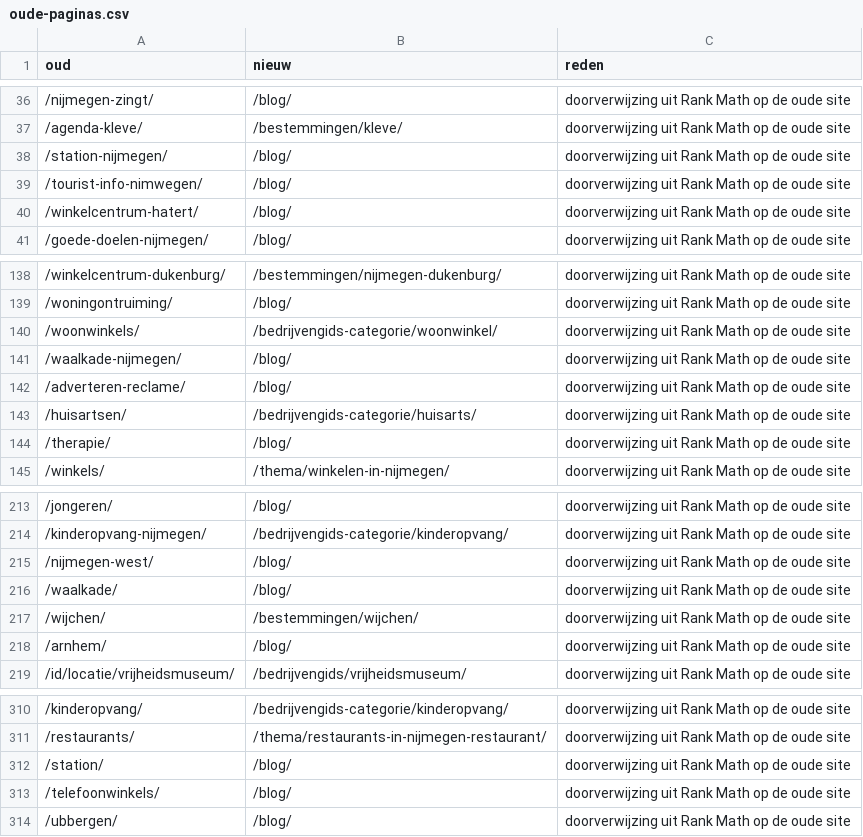
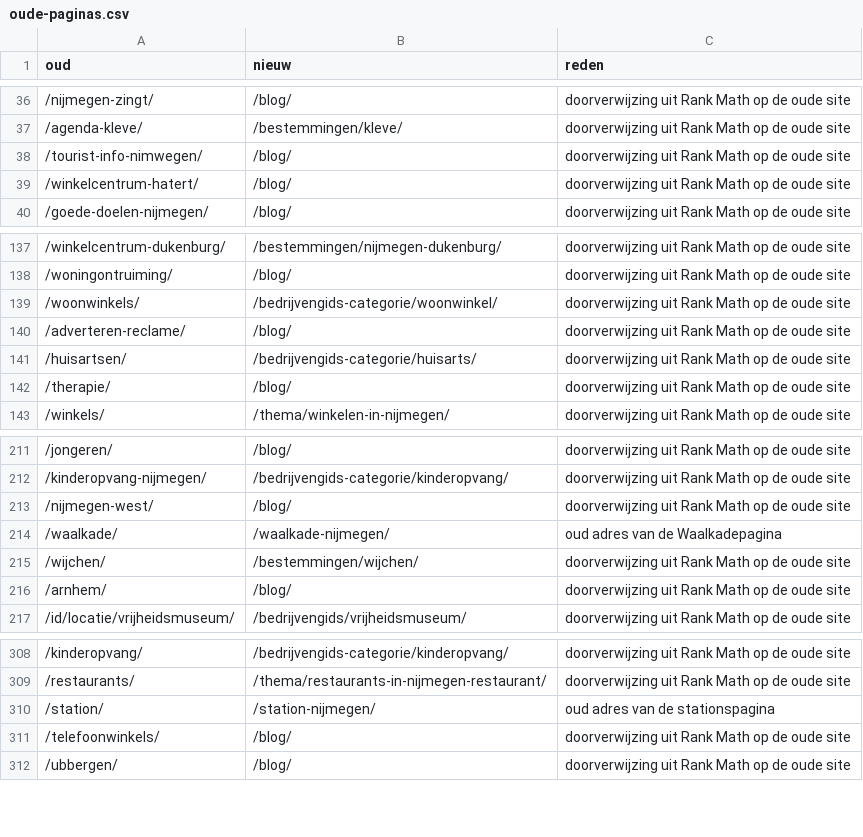
Before and after one commit to itandleisure/website-nijmegenonline-nl, a CSV file: data/oude-paginas.csv, drawn as a sheet; only a part is shown, gaps mark what is left out.

```diff
--- a/data/oude-paginas.csv
+++ b/data/oude-paginas.csv
@@ -37,3 +37,2 @@ oud;nieuw;reden
 /agenda-kleve/;/bestemmingen/kleve/;doorverwijzing uit Rank Math op de oude site
-/station-nijmegen/;/blog/;doorverwijzing uit Rank Math op de oude site
 /tourist-info-nimwegen/;/blog/;doorverwijzing uit Rank Math op de oude site
@@ -140,3 +139,2 @@ oud;nieuw;reden
 /woonwinkels/;/bedrijvengids-categorie/woonwinkel/;doorverwijzing uit Rank Math op de oude site
-/waalkade-nijmegen/;/blog/;doorverwijzing uit Rank Math op de oude site
 /adverteren-reclame/;/blog/;doorverwijzing uit Rank Math op de oude site
@@ -215,3 +213,3 @@ oud;nieuw;reden
 /nijmegen-west/;/blog/;doorverwijzing uit Rank Math op de oude site
-/waalkade/;/blog/;doorverwijzing uit Rank Math op de oude site
+/waalkade/;/waalkade-nijmegen/;oud adres van de Waalkadepagina
 /wijchen/;/bestemmingen/wijchen/;doorverwijzing uit Rank Math op de oude site
@@ -311,3 +309,3 @@ oud;nieuw;reden
 /restaurants/;/thema/restaurants-in-nijmegen-restaurant/;doorverwijzing uit Rank Math op de oude site
-/station/;/blog/;doorverwijzing uit Rank Math op de oude site
+/station/;/station-nijmegen/;oud adres van de stationspagina
 /telefoonwinkels/;/blog/;doorverwijzing uit Rank Math op de oude site
```
Also changed, not shown: 16 other files.
